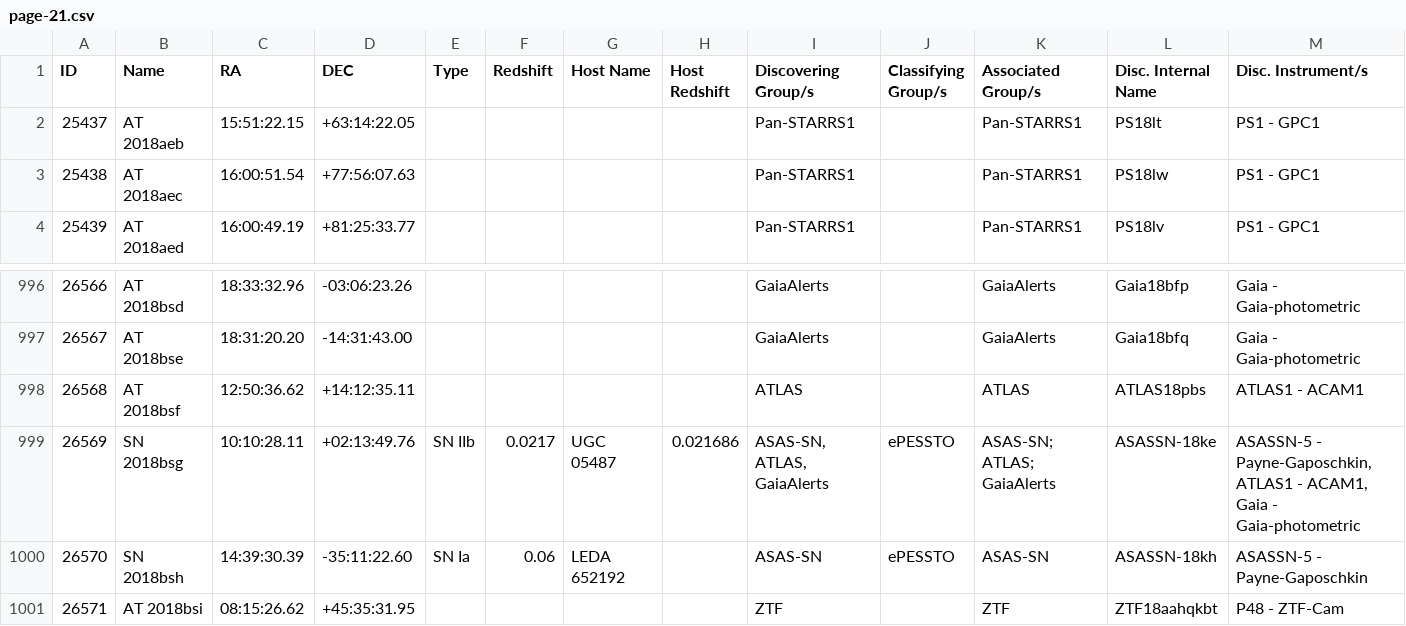
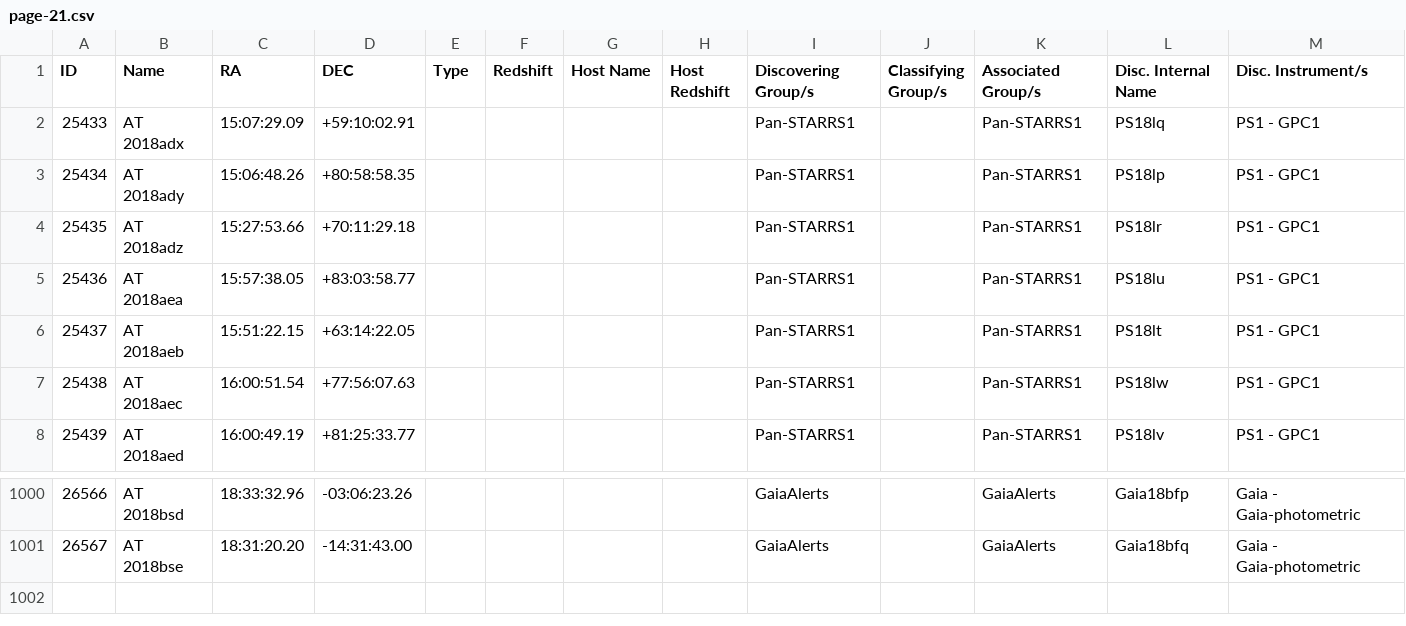
Before and after one commit to astrocatalogs/kne-external, a CSV file: TNS/page-21.csv, drawn as a sheet; only a part is shown, gaps mark what is left out; removed rows and columns are numbered as before the commit, all else as after; rows hold the shown columns only; the diff names each change by its address in the sheet, - before the commit and + after, or states it on an @@ line.

```diff
--- a/TNS/page-21.csv
+++ b/TNS/page-21.csv
+row 2: 25433 | AT 2018adx | 15:07:29.09 | +59:10:02.91 |  |  |  |  | Pan-STARRS1 |  | Pan-STARRS1 | PS18lq | PS1 - GPC1
+row 3: 25434 | AT 2018ady | 15:06:48.26 | +80:58:58.35 |  |  |  |  | Pan-STARRS1 |  | Pan-STARRS1 | PS18lp | PS1 - GPC1
+row 4: 25435 | AT 2018adz | 15:27:53.66 | +70:11:29.18 |  |  |  |  | Pan-STARRS1 |  | Pan-STARRS1 | PS18lr | PS1 - GPC1
+row 5: 25436 | AT 2018aea | 15:57:38.05 | +83:03:58.77 |  |  |  |  | Pan-STARRS1 |  | Pan-STARRS1 | PS18lu | PS1 - GPC1
-row 998: 26568 | AT 2018bsf | 12:50:36.62 | +14:12:35.11 |  |  |  |  | ATLAS |  | ATLAS | ATLAS18pbs | ATLAS1 - ACAM1
-row 999: 26569 | SN 2018bsg | 10:10:28.11 | +02:13:49.76 | SN IIb | 0.0217 | UGC 05487 | 0.021686 | ASAS-SN, ATLAS, GaiaAlerts | ePESSTO | ASAS-SN; ATLAS; GaiaAlerts | ASASSN-18ke | ASASSN-5 - Payne-Gaposchkin, ATLAS1 - ACAM1, Gaia - Gaia-photometric
-row 1000: 26570 | SN 2018bsh | 14:39:30.39 | -35:11:22.60 | SN Ia | 0.06 | LEDA 652192 |  | ASAS-SN | ePESSTO | ASAS-SN | ASASSN-18kh | ASASSN-5 - Payne-Gaposchkin
-row 1001: 26571 | AT 2018bsi | 08:15:26.62 | +45:35:31.95 |  |  |  |  | ZTF |  | ZTF | ZTF18aahqkbt | P48 - ZTF-Cam
```
Also changed, not shown: TNS/index.csv, TNS/page-13.csv, 13 other files.
